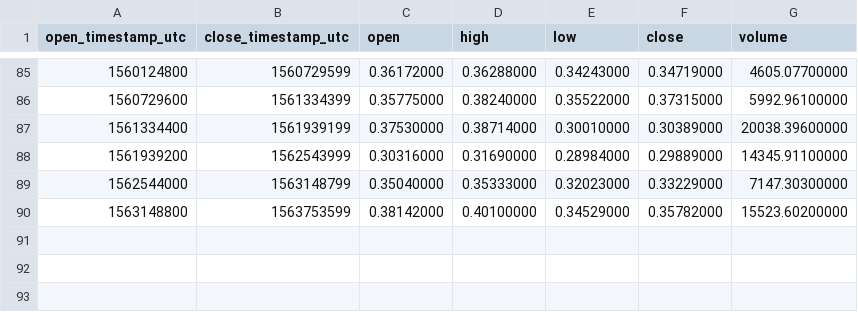
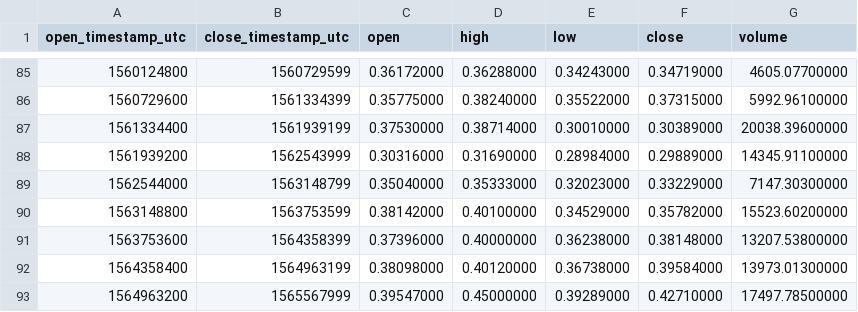
Before and after one commit to cryptobigbro/binance-XMRETH, a CSV file: binance-XMRETH-1w.csv, drawn as a sheet; only a part is shown, gaps mark what is left out.

```diff
--- a/binance-XMRETH-1w.csv
+++ b/binance-XMRETH-1w.csv
@@ -90 +90,4 @@ open_timestamp_utc,close_timestamp_utc,open,high,low,close,volume
 1563148800,1563753599,0.38142000,0.40100000,0.34529000,0.35782000,15523.60200000
+1563753600,1564358399,0.37396000,0.40000000,0.36238000,0.38148000,13207.53800000
+1564358400,1564963199,0.38098000,0.40120000,0.36738000,0.39584000,13973.01300000
+1564963200,1565567999,0.39547000,0.45000000,0.39289000,0.42710000,17497.78500000
```
Also changed, not shown: binance-XMRETH-1M.csv, binance-XMRETH-1d.csv, 1 other file.
